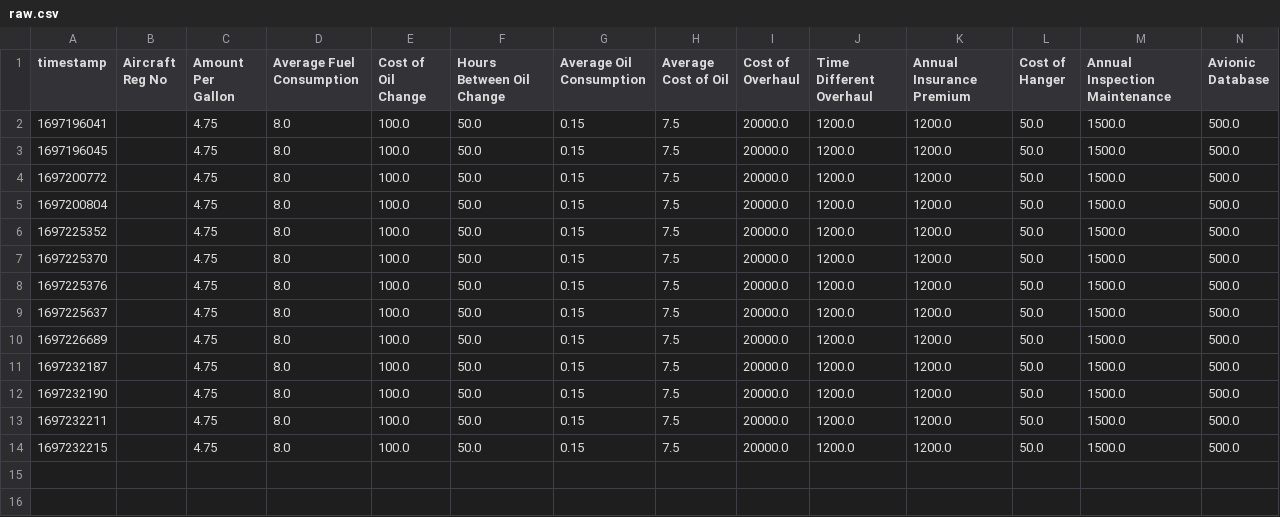
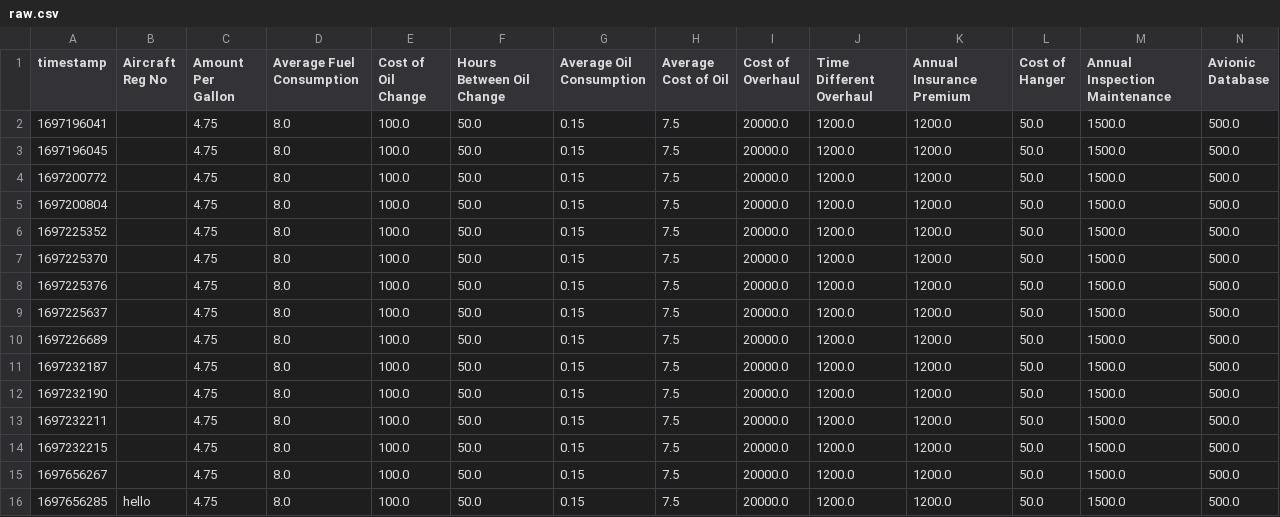
Before and after one commit to olasegirioluwa3/rent-or-buy-airplane-py, a CSV file: raw.csv, drawn as a sheet; only a part is shown; rows hold the shown columns only; the diff names each change by its address in the sheet, - before the commit and + after, or states it on an @@ line.

```diff
--- a/raw.csv
+++ b/raw.csv
+row 15: 1697656267 |  | 4.75 | 8.0 | 100.0 | 50.0 | 0.15 | 7.5 | 20000.0 | 1200.0 | 1200.0 | 50.0 | 1500.0 | 500.0
+row 16: 1697656285 | hello | 4.75 | 8.0 | 100.0 | 50.0 | 0.15 | 7.5 | 20000.0 | 1200.0 | 1200.0 | 50.0 | 1500.0 | 500.0
```
Also changed, not shown: data.csv, 6 other files.
